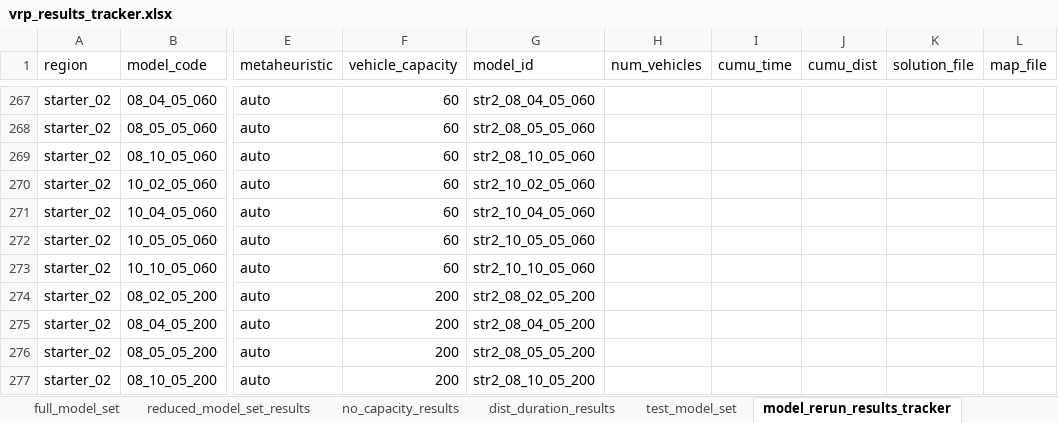
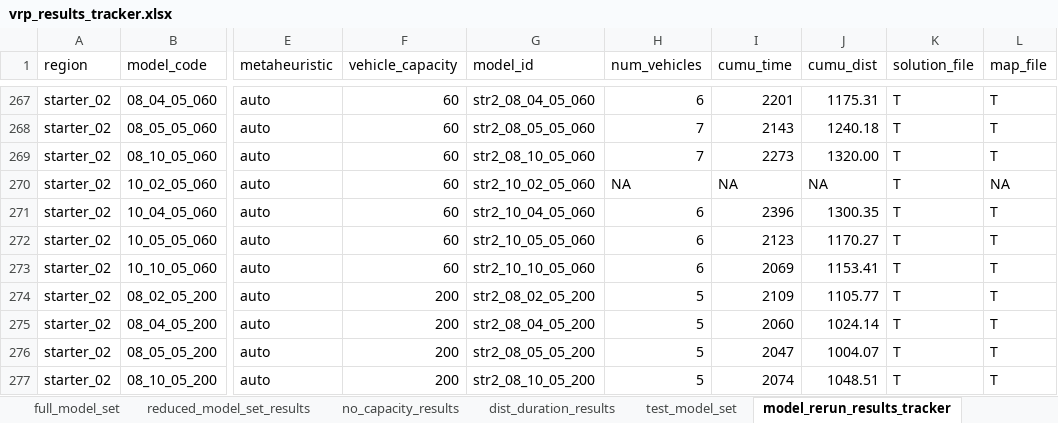
Before and after one commit to tdrexler1/wilib_vrp, an Excel workbook: vrp_results_tracker.xlsx, sheet model_rerun_results_tracker, drawn as a sheet; only a part is shown, gaps mark what is left out; values as stored, in another font and other column widths than the file's, no borders; conditional formats not drawn; the diff covers the shown part only; the diff names each change by its address in the sheet, - before the commit and + after, or states it on an @@ line.

Commit message:
starter region 2 results

```diff
--- a/vrp_results_tracker.xlsx (sheet model_rerun_results_tracker)
+++ b/vrp_results_tracker.xlsx (sheet model_rerun_results_tracker)
-H267 (num_vehicles): (empty)
+H267 (num_vehicles): 6
-I267 (cumu_time): (empty)
+I267 (cumu_time): 2201
-J267 (cumu_dist): (empty)
+J267 (cumu_dist): 1175.31
-K267:K277 (solution_file): (empty)
+K267:K277 (solution_file): T
-L267:L269 (map_file): (empty)
+L267:L269 (map_file): T
-H268:H269 (num_vehicles): (empty)
+H268:H269 (num_vehicles): 7
-I268 (cumu_time): (empty)
+I268 (cumu_time): 2143
-J268 (cumu_dist): (empty)
+J268 (cumu_dist): 1240.18
-I269 (cumu_time): (empty)
+I269 (cumu_time): 2273
-J269 (cumu_dist): (empty)
+J269 (cumu_dist): 1320.00
-H270 (num_vehicles): (empty)
+H270 (num_vehicles): NA
-I270 (cumu_time): (empty)
+I270 (cumu_time): NA
-J270 (cumu_dist): (empty)
+J270 (cumu_dist): NA
-L270 (map_file): (empty)
+L270 (map_file): NA
-H271:H273 (num_vehicles): (empty)
+H271:H273 (num_vehicles): 6
-I271 (cumu_time): (empty)
+I271 (cumu_time): 2396
-J271 (cumu_dist): (empty)
+J271 (cumu_dist): 1300.35
-L271:L277 (map_file): (empty)
+L271:L277 (map_file): T
-I272 (cumu_time): (empty)
+I272 (cumu_time): 2123
-J272 (cumu_dist): (empty)
+J272 (cumu_dist): 1170.27
-I273 (cumu_time): (empty)
+I273 (cumu_time): 2069
-J273 (cumu_dist): (empty)
+J273 (cumu_dist): 1153.41
-H274:H277 (num_vehicles): (empty)
+H274:H277 (num_vehicles): 5
-I274 (cumu_time): (empty)
+I274 (cumu_time): 2109
-J274 (cumu_dist): (empty)
+J274 (cumu_dist): 1105.77
-I275 (cumu_time): (empty)
+I275 (cumu_time): 2060
-J275 (cumu_dist): (empty)
+J275 (cumu_dist): 1024.14
-I276 (cumu_time): (empty)
+I276 (cumu_time): 2047
-J276 (cumu_dist): (empty)
+J276 (cumu_dist): 1004.07
-I277 (cumu_time): (empty)
+I277 (cumu_time): 2074
-J277 (cumu_dist): (empty)
+J277 (cumu_dist): 1048.51
```
Also changed, not shown: 105 edited cells elsewhere in this sheet, 33 other files.
